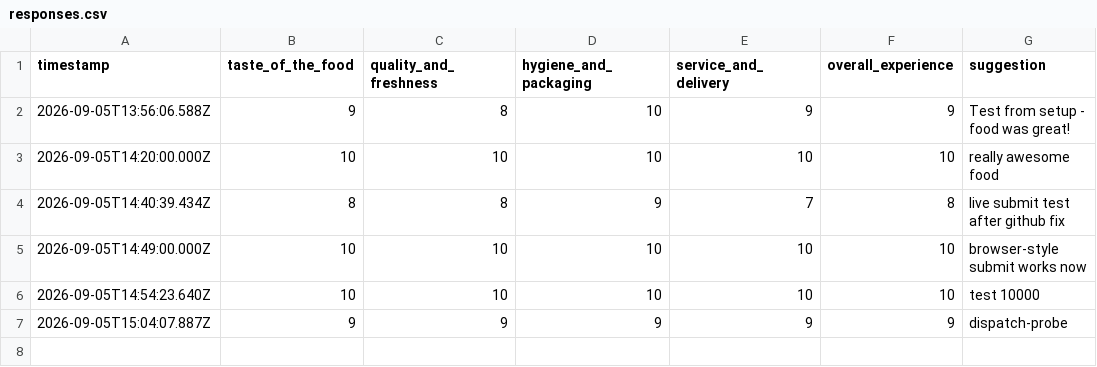
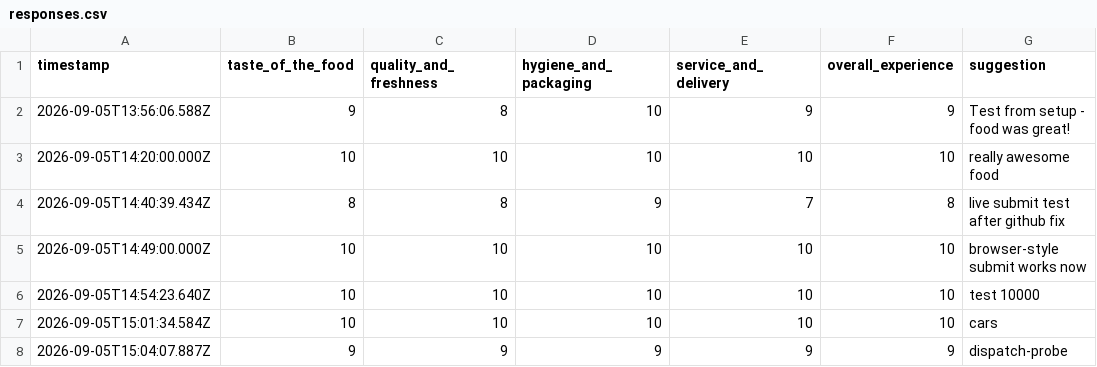
Before and after one commit to jaidarkknight1/KrittiKitchen, a CSV file: data/responses.csv, drawn as a sheet.

```diff
--- a/data/responses.csv
+++ b/data/responses.csv
@@ -6,2 +6,3 @@ timestamp,taste_of_the_food,quality_and_freshness,hygiene_and_packaging,service_
 2026-09-05T14:54:23.640Z,10,10,10,10,10,test 10000
+2026-09-05T15:01:34.584Z,10,10,10,10,10,cars
 2026-09-05T15:04:07.887Z,9,9,9,9,9,dispatch-probe
```
Also changed, not shown: 7 other files.
